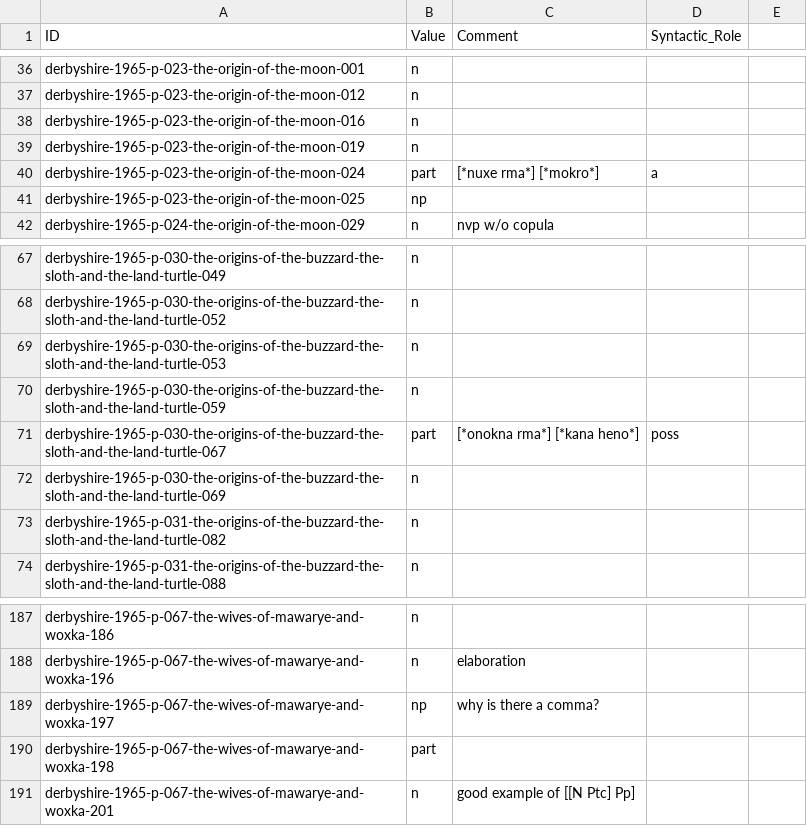
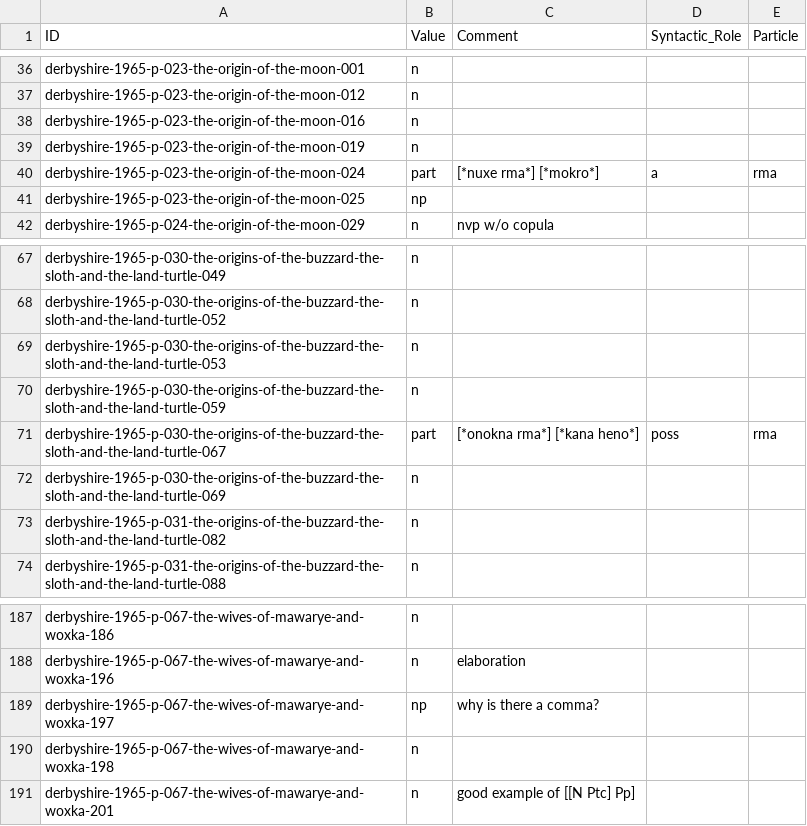
Before and after one commit to fmatter/cariban_nps, a CSV file: data/hix_ann.csv, drawn as a sheet; only a part is shown, gaps mark what is left out; the diff names each change by its address in the sheet, - before the commit and + after, or states it on an @@ line.

```diff
--- a/data/hix_ann.csv
+++ b/data/hix_ann.csv
-E1: (empty)
+E1: Particle
-E40 (Particle): (empty)
+E40 (Particle): rma
-E71 (Particle): (empty)
+E71 (Particle): rma
-B190 (Value): part
+B190 (Value): n
```
Also changed, not shown: data/aka_ann.csv, data/cldf/examples.csv, 5 other files.
